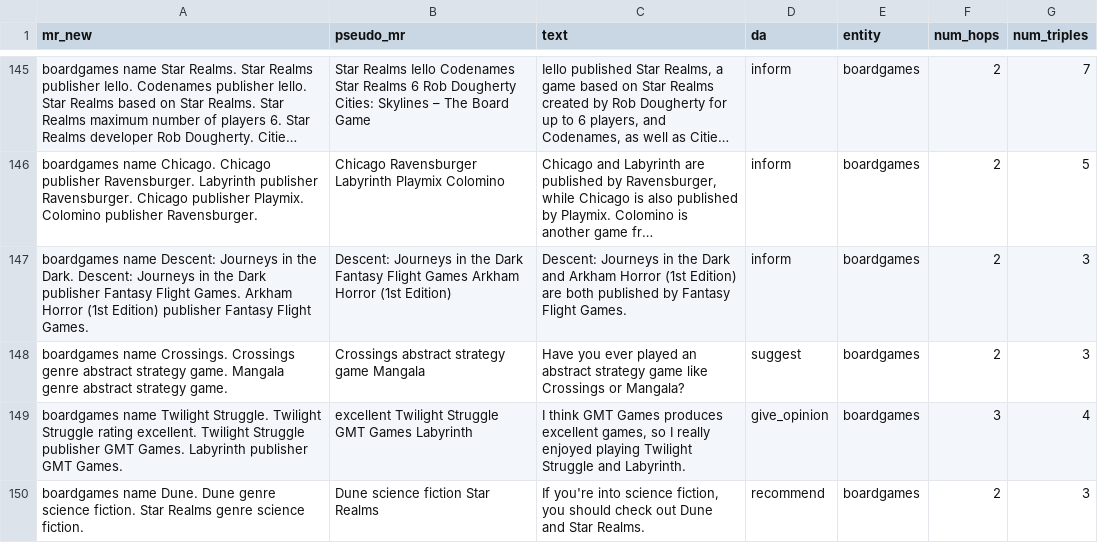
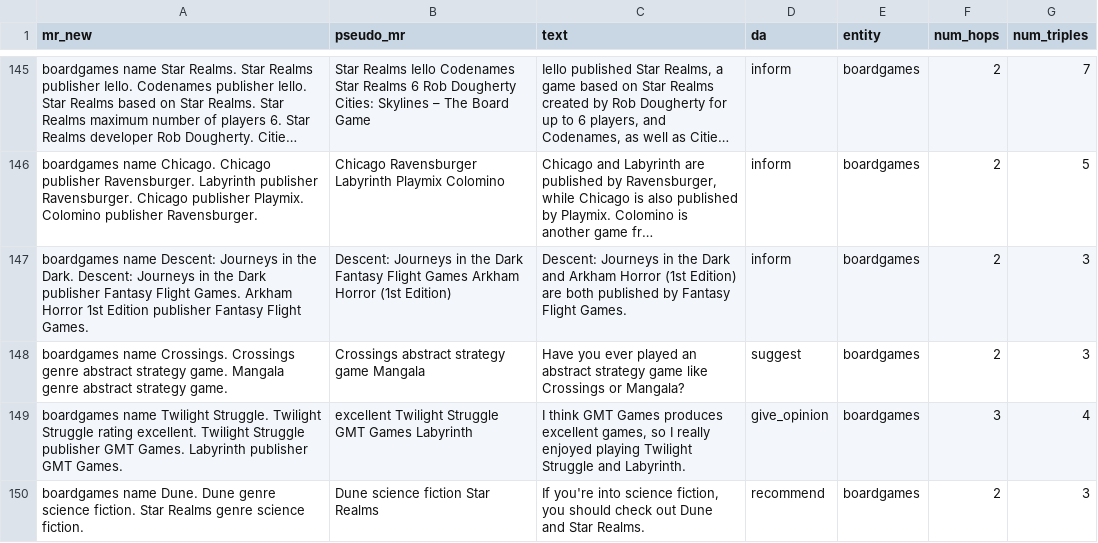
Before and after one commit to aramir62/Wiki-Dialogue, a CSV file: Data/Board Games/boardgames_domain_multi_hop.csv, drawn as a sheet; only a part is shown, gaps mark what is left out; long unchanged cells end in …; the diff covers the shown part only; the diff names each change by its address in the sheet, - before the commit and + after, or states it on an @@ line.

```diff
--- a/Data/Board Games/boardgames_domain_multi_hop.csv
+++ b/Data/Board Games/boardgames_domain_multi_hop.csv
-A147 (mr_new): …Arkham Horror (1st Edition) publisher Fantasy…
+A147 (mr_new): …Arkham Horror 1st Edition publisher Fantasy…
```
Also changed, not shown: 10 edited cells elsewhere in this file, Data/Music/Musician/musician_multi_hop.csv, Data/Music/Musician/musician_one_hop.csv, 12 other files.
